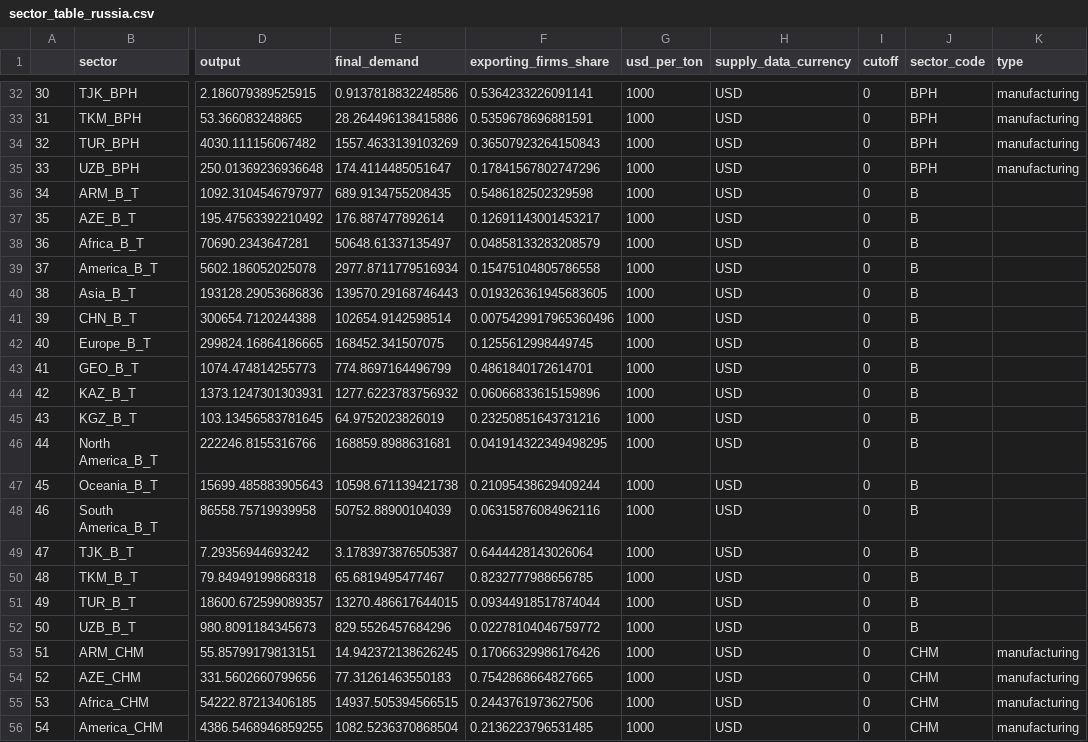
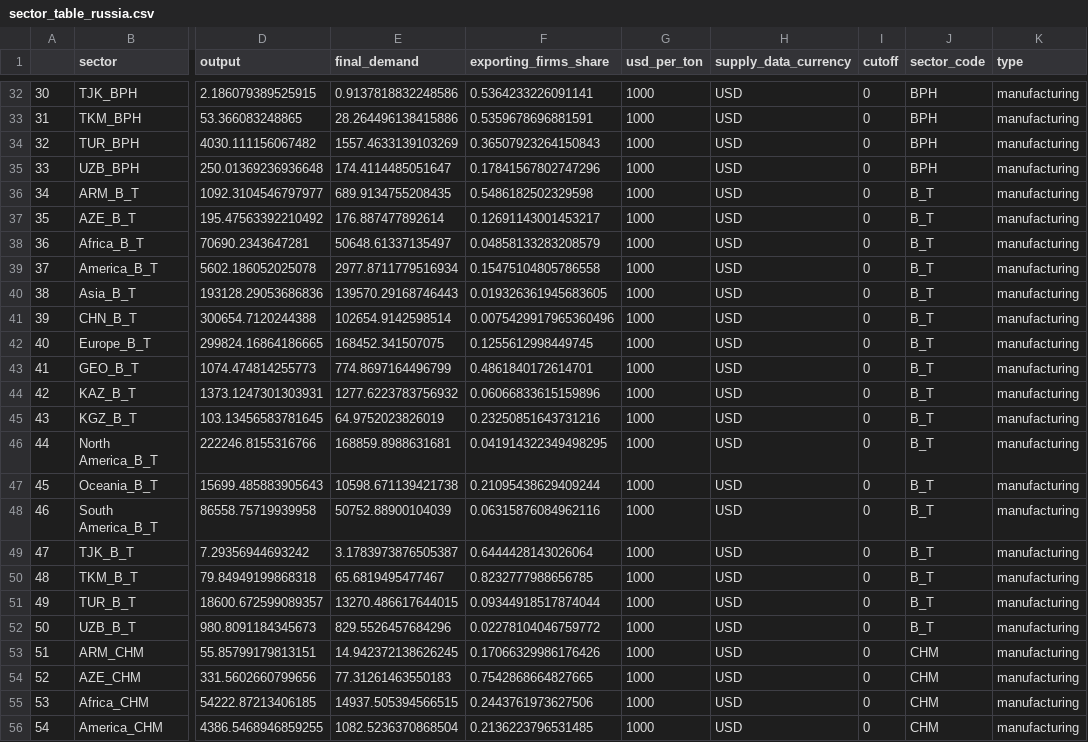
Before and after one commit to ccolon/disruptsc, a CSV file: input/Global/Network/sector_table_russia.csv, drawn as a sheet; only a part is shown, gaps mark what is left out; the diff covers the shown part only; the diff names each change by its address in the sheet, - before the commit and + after, or states it on an @@ line.

Commit message:
Updated sectors with russia

```diff
--- a/input/Global/Network/sector_table_russia.csv
+++ b/input/Global/Network/sector_table_russia.csv
-J36:J52 (sector_code): B
+J36:J52 (sector_code): B_T
-K36:K52 (type): (empty)
+K36:K52 (type): manufacturing
```
Also changed, not shown: 136 edited cells elsewhere in this file.
